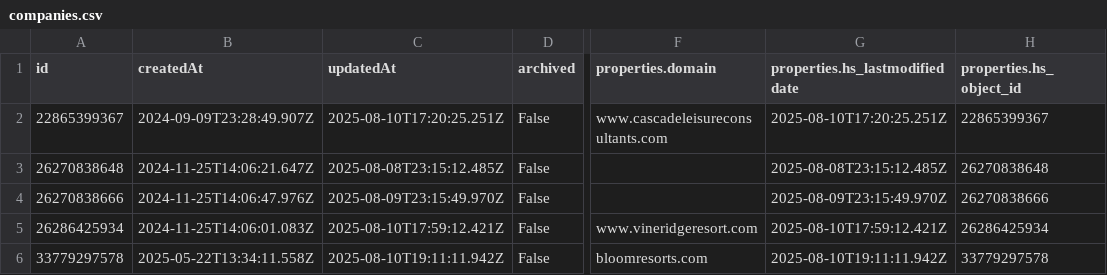
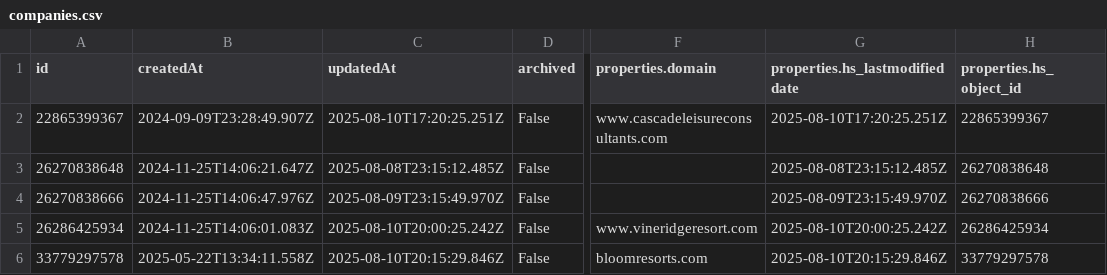
Before and after one commit to GraFreak0/HubSpot, a CSV file: hubspot_data/companies.csv, drawn as a sheet; only a part is shown, gaps mark what is left out; the diff names each change by its address in the sheet, - before the commit and + after, or states it on an @@ line.

```diff
--- a/hubspot_data/companies.csv
+++ b/hubspot_data/companies.csv
-C5 (updatedAt): 2025-08-10T17:59:12.421Z
+C5 (updatedAt): 2025-08-10T20:00:25.242Z
-G5 (properties.hs_lastmodifieddate): 2025-08-10T17:59:12.421Z
+G5 (properties.hs_lastmodifieddate): 2025-08-10T20:00:25.242Z
-C6 (updatedAt): 2025-08-10T19:11:11.942Z
+C6 (updatedAt): 2025-08-10T20:15:29.846Z
-G6 (properties.hs_lastmodifieddate): 2025-08-10T19:11:11.942Z
+G6 (properties.hs_lastmodifieddate): 2025-08-10T20:15:29.846Z
```
Also changed, not shown: hubspot_data/contacts.csv, 3 other files.
